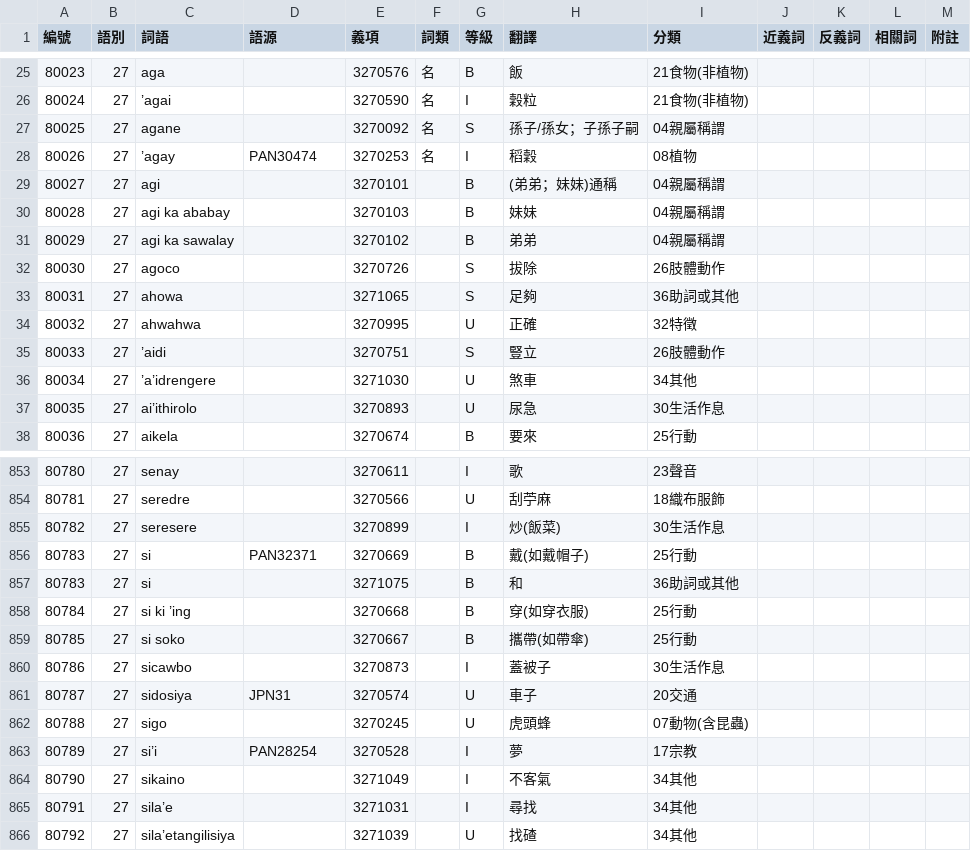
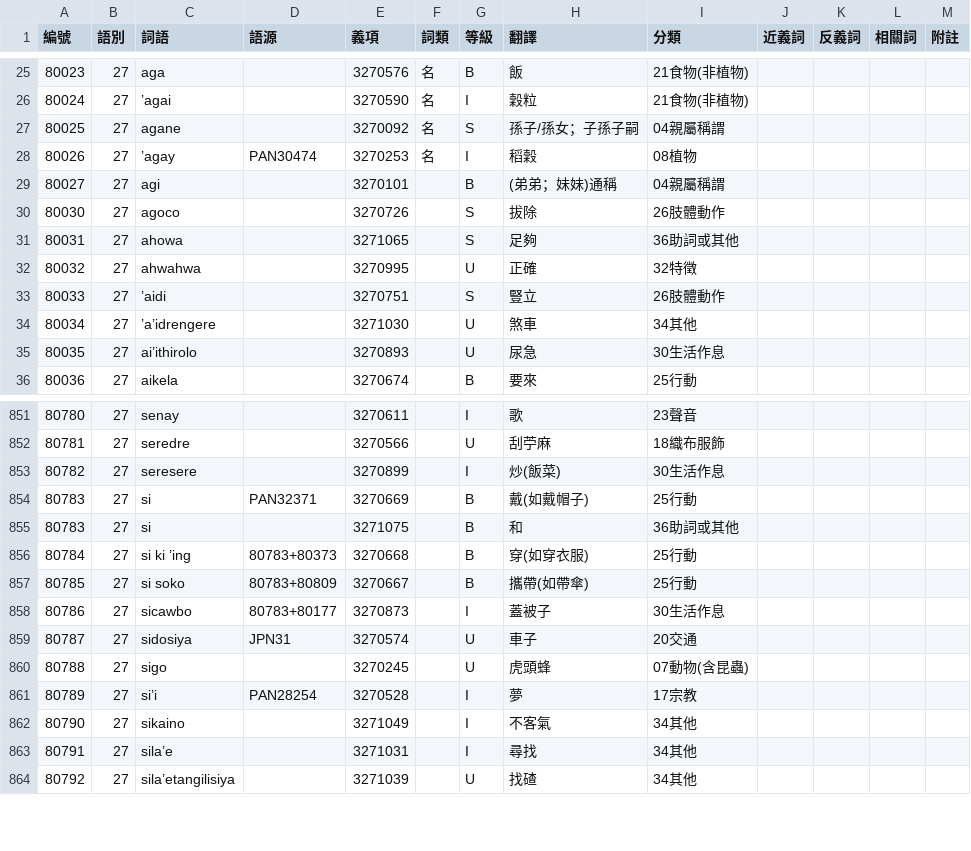
Before and after one commit to haiangdict/HLDDru, a CSV file: data/08-Senses.csv, drawn as a sheet; only a part is shown, gaps mark what is left out.

```diff
--- a/data/08-Senses.csv
+++ b/data/08-Senses.csv
@@ -29,4 +29,2 @@
 80027,27,agi,,3270101,,B,(弟弟；妹妹)通稱,04親屬稱謂,,,,
-80028,27,agi ka ababay,,3270103,,B,妹妹,04親屬稱謂,,,,
-80029,27,agi ka sawalay,,3270102,,B,弟弟,04親屬稱謂,,,,
 80030,27,agoco,,3270726,,S,拔除,26肢體動作,,,,
@@ -857,5 +855,5 @@
 80783,27,si,,3271075,,B,和,36助詞或其他,,,,
-80784,27,si ki ’ing,,3270668,,B,穿(如穿衣服),25行動,,,,
-80785,27,si soko,,3270667,,B,攜帶(如帶傘),25行動,,,,
-80786,27,sicawbo,,3270873,,I,蓋被子,30生活作息,,,,
+80784,27,si ki ’ing,80783+80373,3270668,,B,穿(如穿衣服),25行動,,,,
+80785,27,si soko,80783+80809,3270667,,B,攜帶(如帶傘),25行動,,,,
+80786,27,sicawbo,80783+80177,3270873,,I,蓋被子,30生活作息,,,,
 80787,27,sidosiya,JPN31,3270574,,U,車子,20交通,,,,
```
Also changed, not shown: data/08-Etymology.csv, data/08-Examples.csv, 1 other file.
